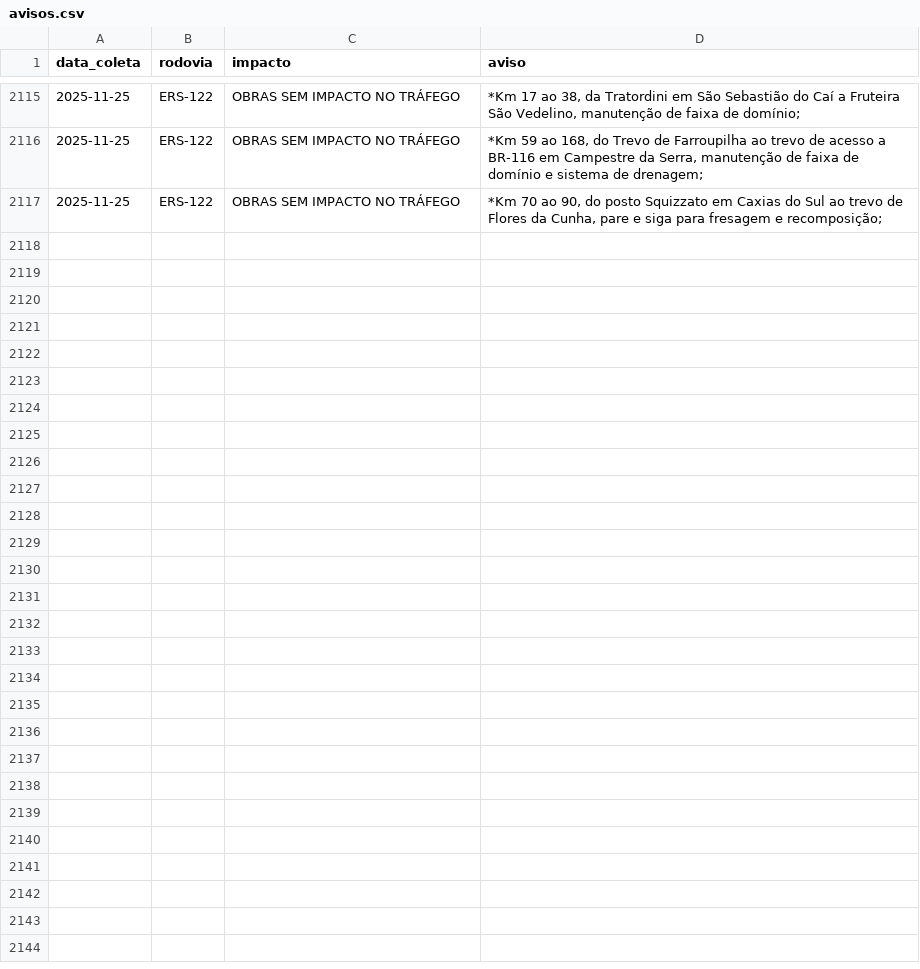
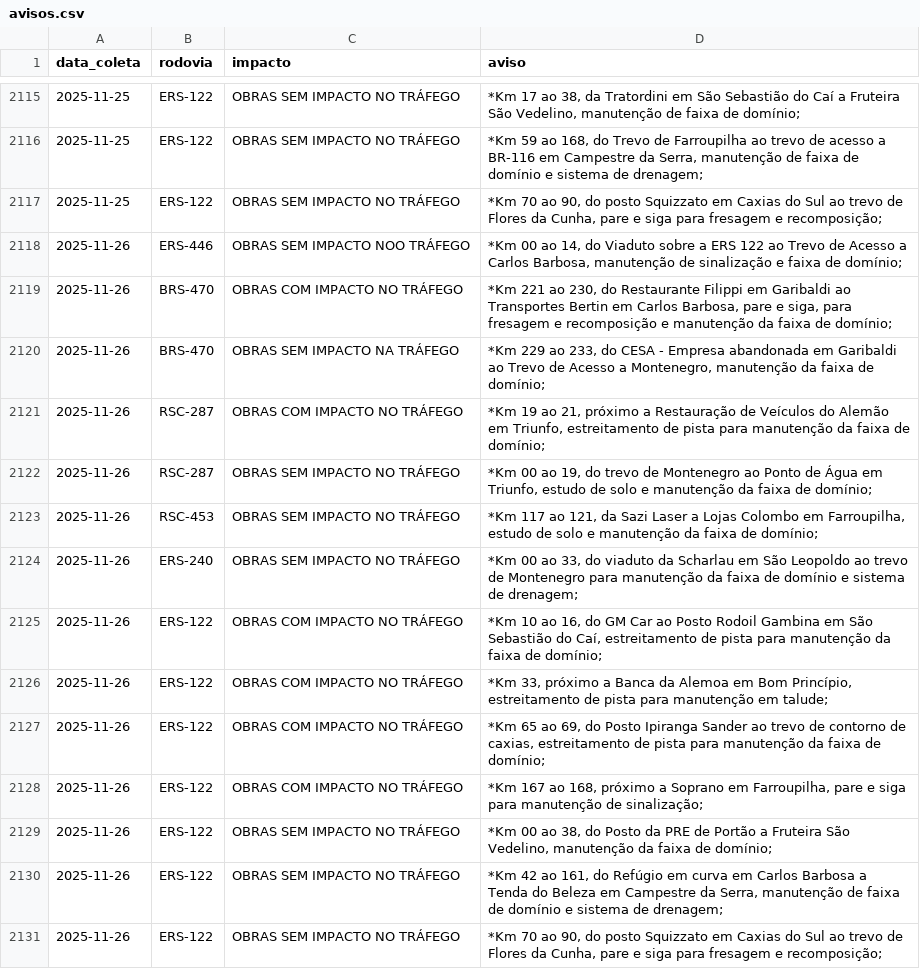
Before and after one commit to gabriel-englert/csg, a CSV file: data/avisos.csv, drawn as a sheet; only a part is shown, gaps mark what is left out; the diff names each change by its address in the sheet, - before the commit and + after, or states it on an @@ line.

```diff
--- a/data/avisos.csv
+++ b/data/avisos.csv
+row 2118: 2025-11-26 | ERS-446 | OBRAS SEM IMPACTO NOO TRÁFEGO | *Km 00 ao 14, do Viaduto sobre a ERS 122 ao Trevo de Acesso a Carlos Barbosa, manutenção de sinalização e faixa de domínio;
+row 2119: 2025-11-26 | BRS-470 | OBRAS COM IMPACTO NO TRÁFEGO | *Km 221 ao 230, do Restaurante Filippi em Garibaldi ao Transportes Bertin em Carlos Barbosa, pare e siga, para fresagem e recomposição e manutenção da faixa de domínio;
+row 2120: 2025-11-26 | BRS-470 | OBRAS SEM IMPACTO NA TRÁFEGO | *Km 229 ao 233, do CESA - Empresa abandonada em Garibaldi ao Trevo de Acesso a Montenegro, manutenção da faixa de domínio;
+row 2121: 2025-11-26 | RSC-287 | OBRAS COM IMPACTO NO TRÁFEGO | *Km 19 ao 21, próximo a Restauração de Veículos do Alemão em Triunfo, estreitamento de pista para manutenção da faixa de domínio;
+row 2122: 2025-11-26 | RSC-287 | OBRAS SEM IMPACTO NO TRÁFEGO | *Km 00 ao 19, do trevo de Montenegro ao Ponto de Água em Triunfo, estudo de solo e manutenção da faixa de domínio;
+row 2123: 2025-11-26 | RSC-453 | OBRAS SEM IMPACTO NO TRÁFEGO | *Km 117 ao 121, da Sazi Laser a Lojas Colombo em Farroupilha, estudo de solo e manutenção da faixa de domínio;
+row 2124: 2025-11-26 | ERS-240 | OBRAS SEM IMPACTO NO TRÁFEGO | *Km 00 ao 33, do viaduto da Scharlau em São Leopoldo ao trevo de Montenegro para manutenção da faixa de domínio e sistema de drenagem;
+row 2125: 2025-11-26 | ERS-122 | OBRAS COM IMPACTO NO TRÁFEGO | *Km 10 ao 16, do GM Car ao Posto Rodoil Gambina em São Sebastião do Caí, estreitamento de pista para manutenção da faixa de domínio;
+row 2126: 2025-11-26 | ERS-122 | OBRAS COM IMPACTO NO TRÁFEGO | *Km 33, próximo a Banca da Alemoa em Bom Princípio, estreitamento de pista para manutenção em talude;
+row 2127: 2025-11-26 | ERS-122 | OBRAS COM IMPACTO NO TRÁFEGO | *Km 65 ao 69, do Posto Ipiranga Sander ao trevo de contorno de caxias, estreitamento de pista para manutenção da faixa de domínio;
+row 2128: 2025-11-26 | ERS-122 | OBRAS COM IMPACTO NO TRÁFEGO | *Km 167 ao 168, próximo a Soprano em Farroupilha, pare e siga para manutenção de sinalização;
+row 2129: 2025-11-26 | ERS-122 | OBRAS SEM IMPACTO NO TRÁFEGO | *Km 00 ao 38, do Posto da PRE de Portão a Fruteira São Vedelino, manutenção da faixa de domínio;
+row 2130: 2025-11-26 | ERS-122 | OBRAS SEM IMPACTO NO TRÁFEGO | *Km 42 ao 161, do Refúgio em curva em Carlos Barbosa a Tenda do Beleza em Campestre da Serra, manutenção de faixa de domínio e sistema de drenagem;
+row 2131: 2025-11-26 | ERS-122 | OBRAS SEM IMPACTO NO TRÁFEGO | *Km 70 ao 90, do posto Squizzato em Caxias do Sul ao trevo de Flores da Cunha, pare e siga para fresagem e recomposição;
```
